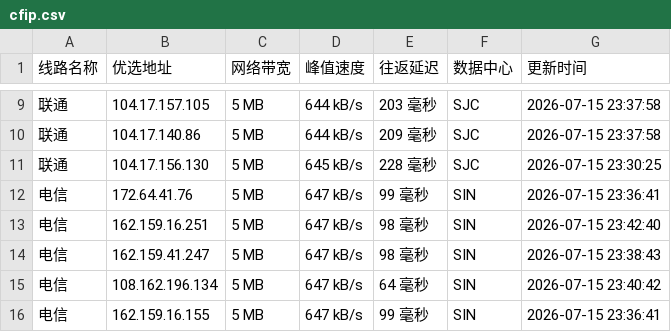
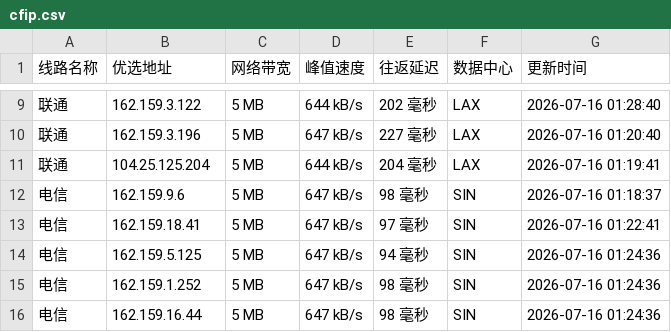
Before and after one commit to xing2kong/cfipv4db, a CSV file: cfip.csv, drawn as a sheet; only a part is shown, gaps mark what is left out; the diff covers the shown part only.

```diff
--- a/cfip.csv
+++ b/cfip.csv
@@ -9,8 +9,8 @@
-联通,104.17.157.105,5 MB,644 kB/s,203 毫秒,SJC,2026-07-15 23:37:58
-联通,104.17.140.86,5 MB,644 kB/s,209 毫秒,SJC,2026-07-15 23:37:58
-联通,104.17.156.130,5 MB,645 kB/s,228 毫秒,SJC,2026-07-15 23:30:25
-电信,172.64.41.76,5 MB,647 kB/s,99 毫秒,SIN,2026-07-15 23:36:41
-电信,162.159.16.251,5 MB,647 kB/s,98 毫秒,SIN,2026-07-15 23:42:40
-电信,162.159.41.247,5 MB,647 kB/s,98 毫秒,SIN,2026-07-15 23:38:43
-电信,108.162.196.134,5 MB,647 kB/s,64 毫秒,SIN,2026-07-15 23:40:42
-电信,162.159.16.155,5 MB,647 kB/s,99 毫秒,SIN,2026-07-15 23:36:41
+联通,162.159.3.122,5 MB,644 kB/s,202 毫秒,LAX,2026-07-16 01:28:40
+联通,162.159.3.196,5 MB,647 kB/s,227 毫秒,LAX,2026-07-16 01:20:40
+联通,104.25.125.204,5 MB,644 kB/s,204 毫秒,LAX,2026-07-16 01:19:41
+电信,162.159.9.6,5 MB,647 kB/s,98 毫秒,SIN,2026-07-16 01:18:37
+电信,162.159.18.41,5 MB,647 kB/s,97 毫秒,SIN,2026-07-16 01:22:41
+电信,162.159.5.125,5 MB,647 kB/s,94 毫秒,SIN,2026-07-16 01:24:36
+电信,162.159.1.252,5 MB,647 kB/s,98 毫秒,SIN,2026-07-16 01:24:36
+电信,162.159.16.44,5 MB,647 kB/s,98 毫秒,SIN,2026-07-16 01:24:36
```
Also changed, not shown: 34 edited cells elsewhere in this file, 1 other file.
